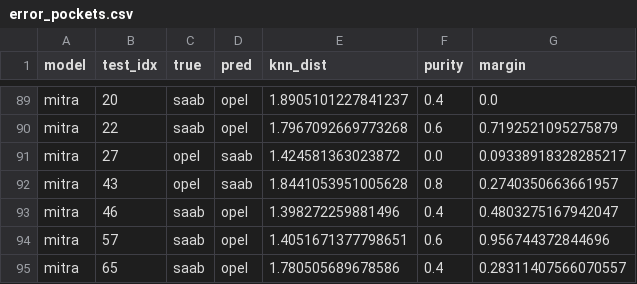
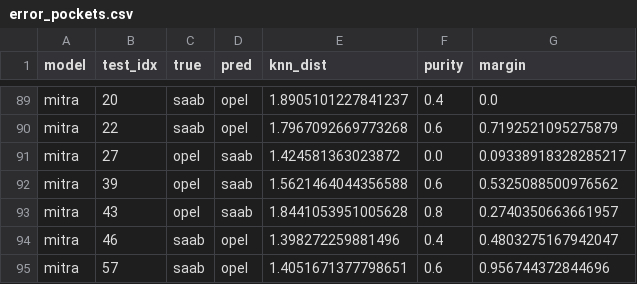
Before and after one commit to ayuushmaan/tabfm-why, a CSV file: results/probes/error_pockets.csv, drawn as a sheet; only a part is shown, gaps mark what is left out; the shorter side is filled out with more unchanged rows; the diff names each change by its address in the sheet, - before the commit and + after, or states it on an @@ line.

Commit message:
Archive MOLAB run scripts; restore missing Mitra pocket row (152/152 verified)

```diff
--- a/results/probes/error_pockets.csv
+++ b/results/probes/error_pockets.csv
+row 92: mitra | 39 | opel | saab | 1.5621464044356588 | 0.6 | 0.5325088500976562
```
Also changed, not shown: 10 other files.
